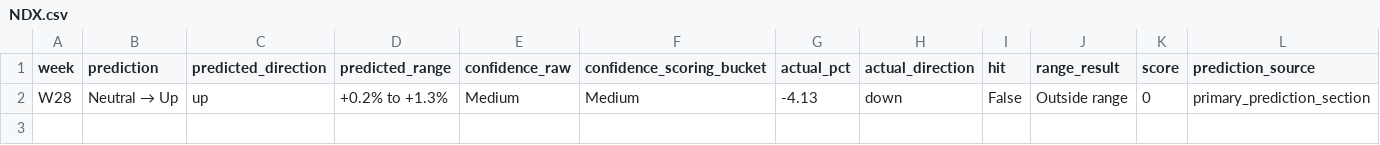
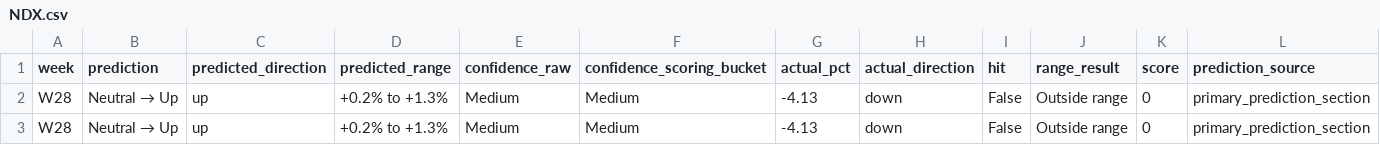
Before and after one commit to LuJunwen212/CP3405-Project, a CSV file: docs/r10/scores/NDX.csv, drawn as a sheet.

```diff
--- a/docs/r10/scores/NDX.csv
+++ b/docs/r10/scores/NDX.csv
@@ -2 +2,2 @@ week,prediction,predicted_direction,predicted_range,confidence_raw,confidence_sc
 W28,Neutral → Up,up,+0.2% to +1.3%,Medium,Medium,-4.13,down,False,Outside range,0,primary_prediction_section
+W28,Neutral → Up,up,+0.2% to +1.3%,Medium,Medium,-4.13,down,False,Outside range,0,primary_prediction_section
```
Also changed, not shown: docs/r10/scores/XLB.csv, docs/r10/scores/XLE.csv, 13 other files.
